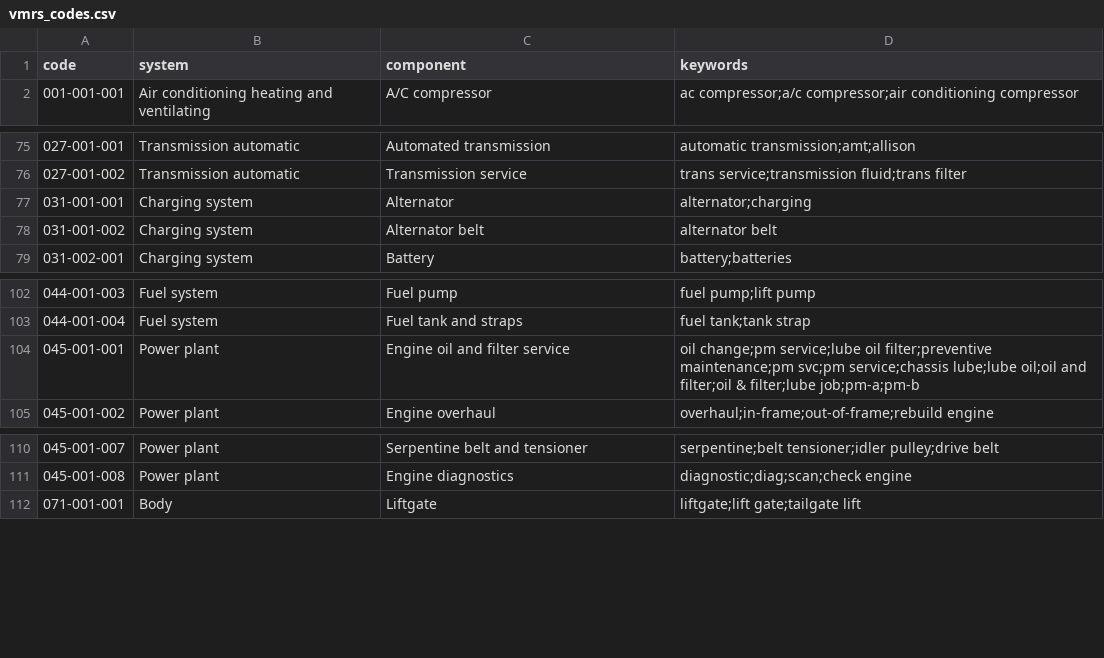
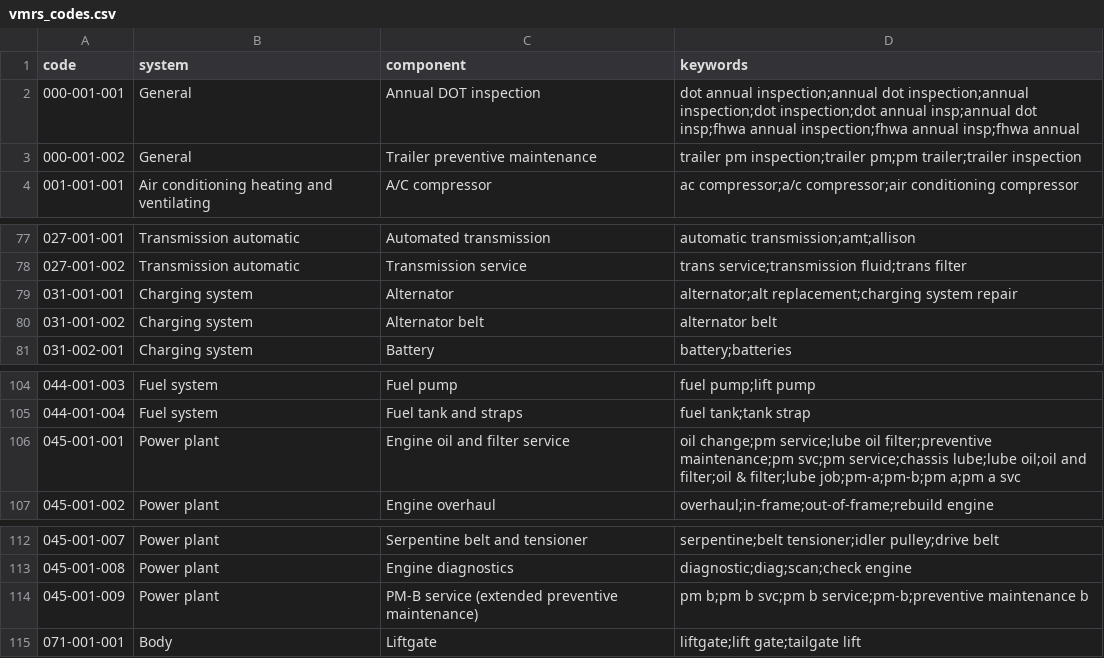
Before and after one commit to jordan-techtic/-Invoice-Audit, a CSV file: api/app/data/vmrs_codes.csv, drawn as a sheet; only a part is shown, gaps mark what is left out.

Commit message:
Update .gitignore, README, and API logic for enhanced functionality
- Added `synthetic/.venv/` to `.gitignore` to prevent unnecessary files from being tracked.
- Revised the README to clarify client creation steps and configuration details, including reference data management.
- Introduced middleware in `main.py` to prevent indexing of public report links by search engines.
- Enhanced invoice processing logic in `engine.py` to improve handling of duplicate invoices and related flags.
- Updated `report_settings.json` to refine report notes and offer introductory text.
- Improved error handling and validation in `invoices.py` for editing fields and marking invoices as checked.
- Added new utility functions in `flags` to manage invoice checks and ensure data integrity.

```diff
--- a/api/app/data/vmrs_codes.csv
+++ b/api/app/data/vmrs_codes.csv
@@ -1,2 +1,4 @@
 code,system,component,keywords
+000-001-001,General,Annual DOT inspection,dot annual inspection;annual dot inspection;annual inspection;dot inspection;dot annual insp;annual dot insp;fhwa annual inspection;fhwa annual insp;fhwa annual
+000-001-002,General,Trailer preventive maintenance,trailer pm inspection;trailer pm;pm trailer;trailer inspection
 001-001-001,Air conditioning heating and ventilating,A/C compressor,ac compressor;a/c compressor;air conditioning compressor
@@ -76,3 +78,3 @@ code,system,component,keywords
 027-001-002,Transmission automatic,Transmission service,trans service;transmission fluid;trans filter
-031-001-001,Charging system,Alternator,alternator;charging
+031-001-001,Charging system,Alternator,alternator;alt replacement;charging system repair
 031-001-002,Charging system,Alternator belt,alternator belt
@@ -103,3 +105,3 @@ code,system,component,keywords
 044-001-004,Fuel system,Fuel tank and straps,fuel tank;tank strap
-045-001-001,Power plant,Engine oil and filter service,oil change;pm service;lube oil filter;preventive maintenance;pm svc;pm service;chassis lube;lube oil;oil and filter;oil & filter;lube job;pm-a;pm-b
+045-001-001,Power plant,Engine oil and filter service,oil change;pm service;lube oil filter;preventive maintenance;pm svc;pm service;chassis lube;lube oil;oil and filter;oil & filter;lube job;pm-a;pm-b;pm a;pm a svc
 045-001-002,Power plant,Engine overhaul,overhaul;in-frame;out-of-frame;rebuild engine
@@ -111,2 +113,3 @@ code,system,component,keywords
 045-001-008,Power plant,Engine diagnostics,diagnostic;diag;scan;check engine
+045-001-009,Power plant,PM-B service (extended preventive maintenance),pm b;pm b svc;pm b service;pm-b;preventive maintenance b
 071-001-001,Body,Liftgate,liftgate;lift gate;tailgate lift
```
Also changed, not shown: 47 other files.
